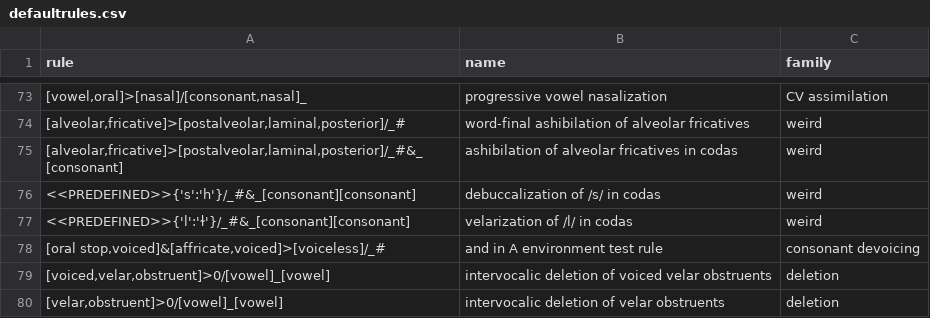
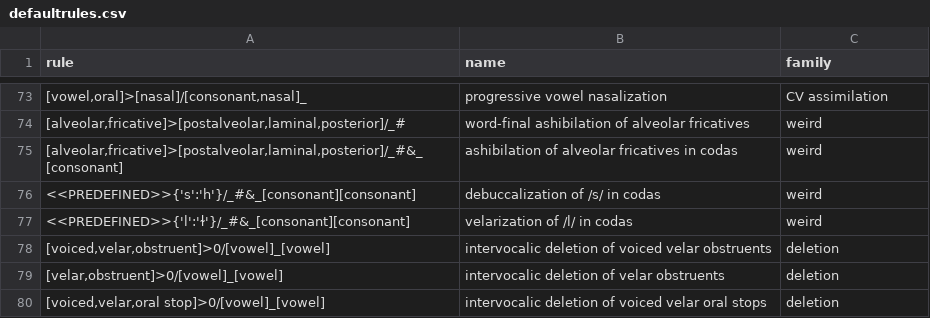
Before and after one commit to Accelsnow/phonogenesis, a CSV file: pyscript/script/data/defaultrules.csv, drawn as a sheet; only a part is shown, gaps mark what is left out; the shorter side is filled out with more unchanged rows; the diff names each change by its address in the sheet, - before the commit and + after, or states it on an @@ line.

```diff
--- a/pyscript/script/data/defaultrules.csv
+++ b/pyscript/script/data/defaultrules.csv
-row 78: [oral stop,voiced]&[affricate,voiced]>[voiceless]/_# | and in A environment test rule | consonant devoicing
```
Also changed, not shown: 1 other file.
